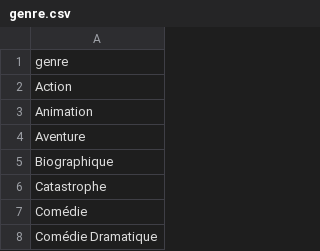
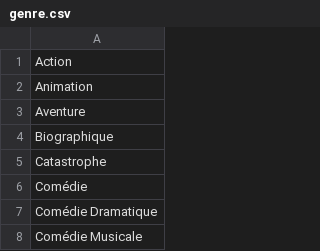
Before and after one commit to Spriinty/filmbiblio, a CSV file: model/genre.csv, drawn as a sheet; only a part is shown; the shorter side is filled out with more unchanged rows; the diff names each change by its address in the sheet, - before the commit and + after, or states it on an @@ line.

```diff
--- a/model/genre.csv
+++ b/model/genre.csv
-row 1: genre
```
Also changed, not shown: model/db_cinema_csv.csv, model/table_films.csv, 2 other files.
